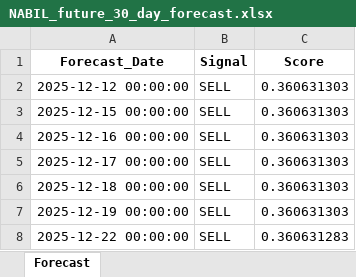
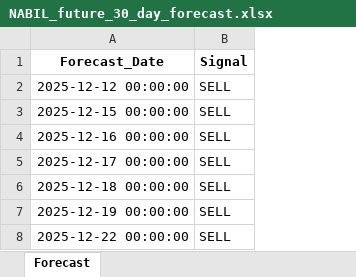
Before and after one commit to chydeepak7/stock_market_prediction, an Excel workbook: CATI/saved_states/NABIL_future_30_day_forecast.xlsx, sheet Forecast, drawn as a sheet; values as stored, in another font and other column widths than the file's, no borders; the diff names each change by its address in the sheet, - before the commit and + after, or states it on an @@ line.

```diff
--- a/CATI/saved_states/NABIL_future_30_day_forecast.xlsx (sheet Forecast)
+++ b/CATI/saved_states/NABIL_future_30_day_forecast.xlsx (sheet Forecast)
-column C (Score), rows 2-8: 0.360631303 | 0.360631303 | 0.360631303 | 0.360631303 | 0.360631303 | 0.360631303 | 0.360631283
```
Also changed, not shown: CATI/saved_states/NABIL_backtest_results.xlsx, 5 other files.
